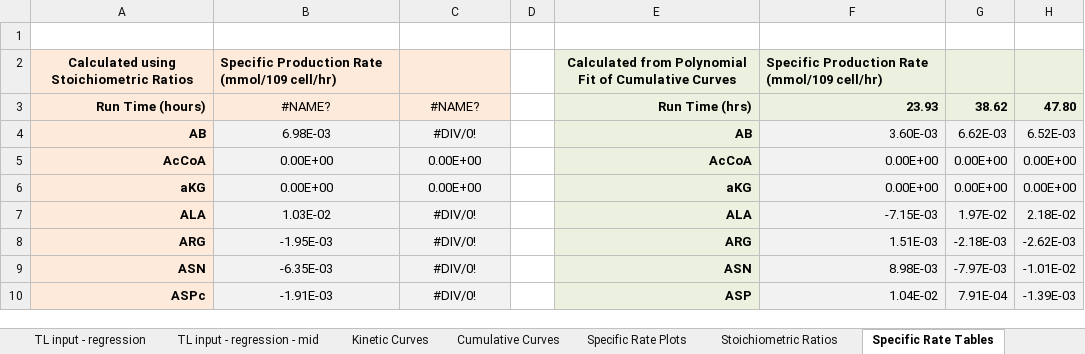
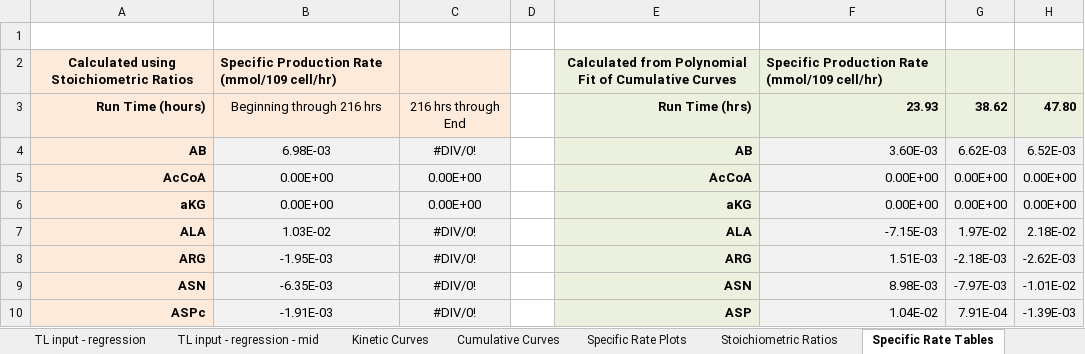
Before and after one commit to lu000285/CCDPApy, an Excel workbook: CL1/VS_NIIMBL VS-002.xlsx, sheet Specific Rate Tables, drawn as a sheet; only a part is shown; values as stored, in another font and other column widths than the file's, no borders; charts and pictures not drawn; the diff names each change by its address in the sheet, - before the commit and + after, or states it on an @@ line.

```diff
--- a/CL1/VS_NIIMBL VS-002.xlsx (sheet Specific Rate Tables)
+++ b/CL1/VS_NIIMBL VS-002.xlsx (sheet Specific Rate Tables)
-B3: #NAME?
+B3: Beginning through 216 hrs
-C3: #NAME?
+C3: 216 hrs through End
```
Also changed, not shown: charts or pictures, CL1/VS_NIIMBL VS-001.xlsx, CL1/VS_NIIMBL VS-003.xlsx, 1 other file.
